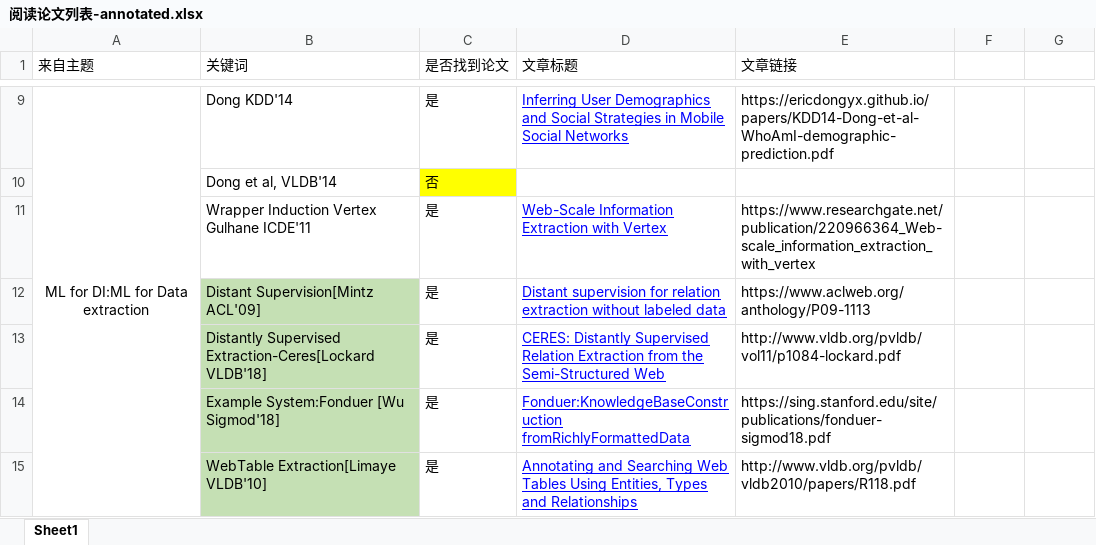
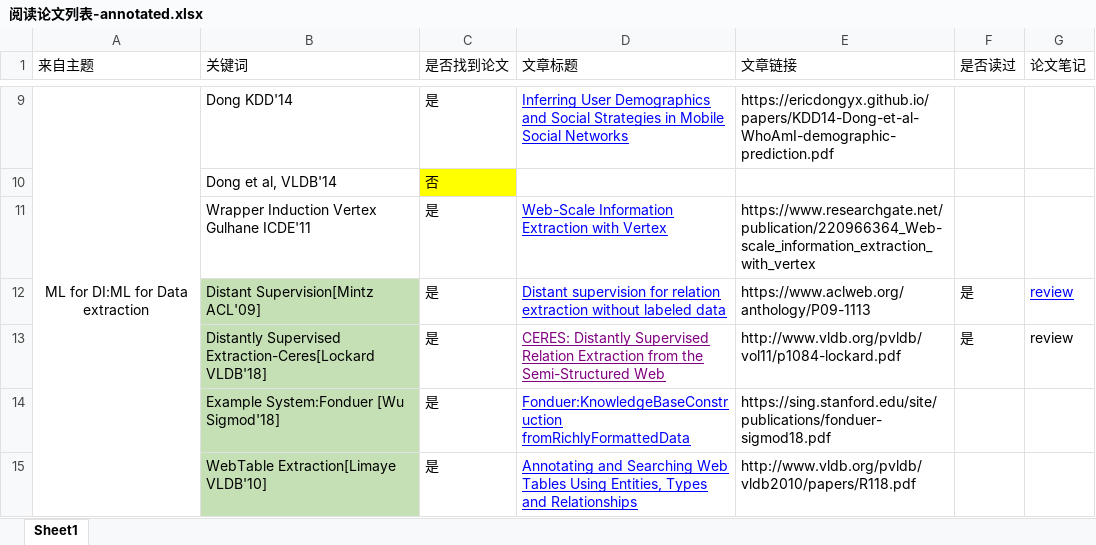
Before and after one commit to Doris404/Study-paper-channel, an Excel workbook: Fan's project/paper file/阅读论文列表-annotated.xlsx, sheet Sheet1, drawn as a sheet; only a part is shown, gaps mark what is left out; values as stored, in another font and other column widths than the file's, no borders; the diff names each change by its address in the sheet, - before the commit and + after, or states it on an @@ line.

```diff
--- a/Fan's project/paper file/阅读论文列表-annotated.xlsx (sheet Sheet1)
+++ b/Fan's project/paper file/阅读论文列表-annotated.xlsx (sheet Sheet1)
-F1: (empty)
+F1: 是否读过
-G1: (empty)
+G1: 论文笔记
-F12:F13 (是否读过): (empty)
+F12:F13 (是否读过): 是
-G12:G13 (论文笔记): (empty)
+G12:G13 (论文笔记): review
-D13 text colour: #0000FF
+D13 text colour: #800080
```
Also changed, not shown: 5 other files.
